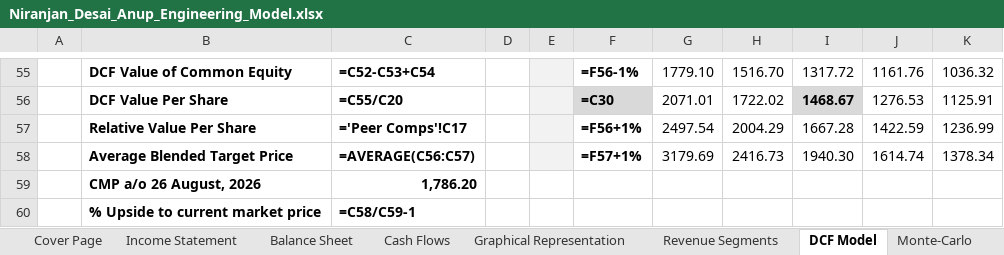
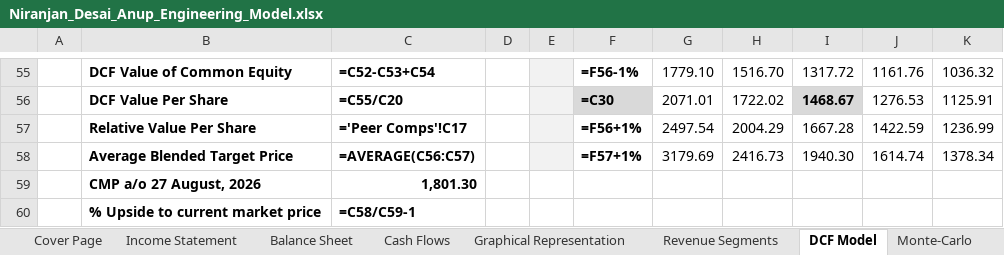
Before and after one commit to Nnd1106/anup-engineering-model, an Excel workbook: Niranjan_Desai_Anup_Engineering_Model.xlsx, sheet DCF Model, drawn as a sheet; only a part is shown, gaps mark what is left out; values as stored, in another font and other column widths than the file's, no borders; formulas without a stored value are shown as written; conditional formats not drawn; removed rows and columns are numbered as before the commit, all else as after; the diff names each change by its address in the sheet, - before the commit and + after, or states it on an @@ line.

```diff
--- a/Niranjan_Desai_Anup_Engineering_Model.xlsx (sheet DCF Model)
+++ b/Niranjan_Desai_Anup_Engineering_Model.xlsx (sheet DCF Model)
-row 59:  | CMP a/o 26 August, 2026 | 1,786.20
+row 59:  | CMP a/o 27 August, 2026 | 1,801.30
```
Also changed, not shown: sheet Peer Data, 1 other file.
